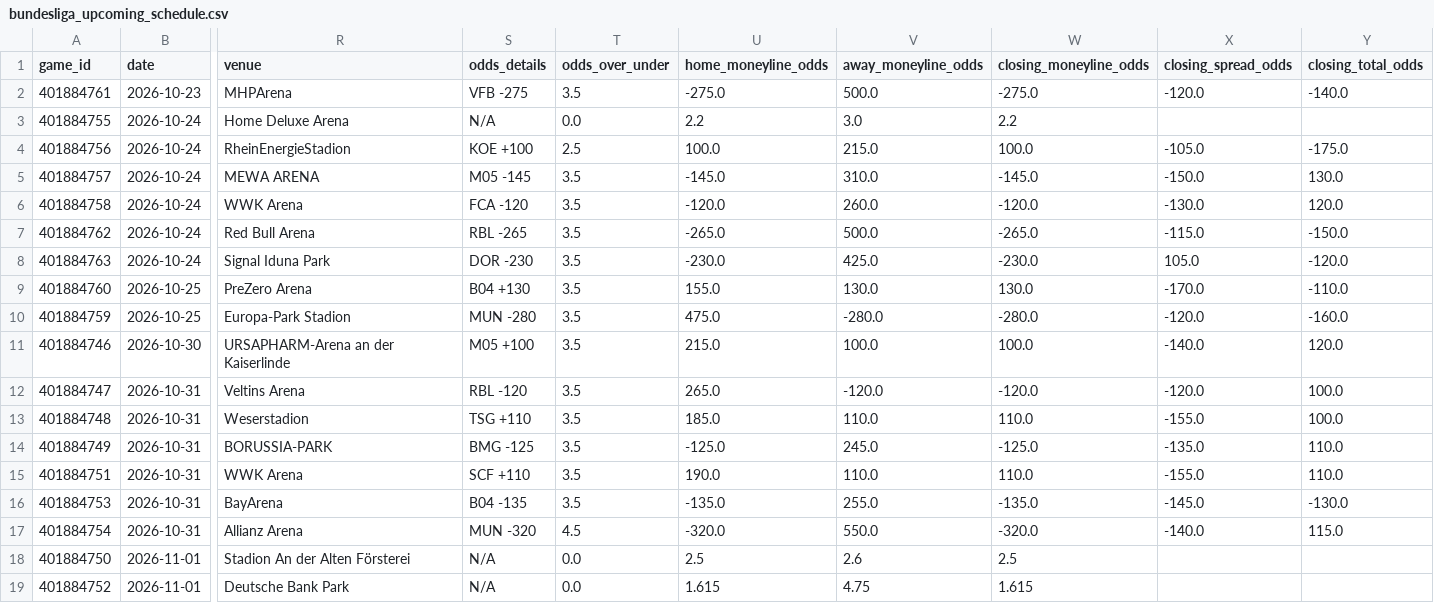
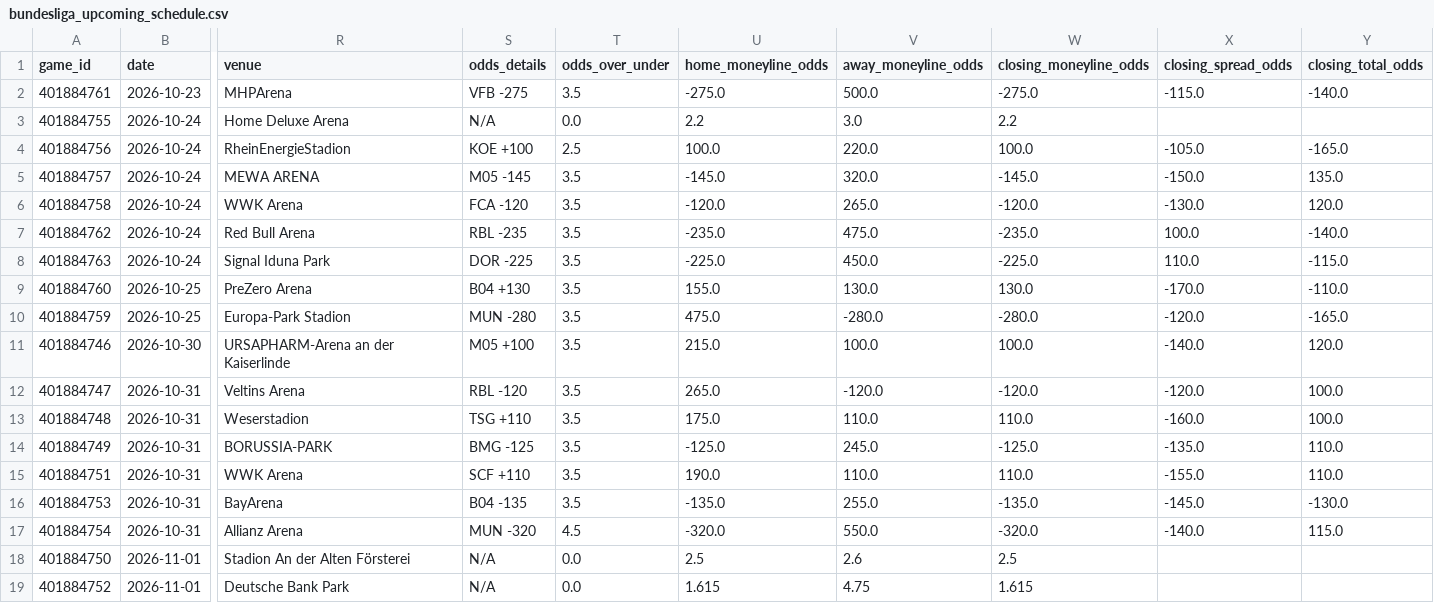
Before and after one commit to emilioandrade0/PickGOLD, a CSV file: src/data/bundesliga/raw/bundesliga_upcoming_schedule.csv, drawn as a sheet; only a part is shown, gaps mark what is left out; the diff names each change by its address in the sheet, - before the commit and + after, or states it on an @@ line.

```diff
--- a/src/data/bundesliga/raw/bundesliga_upcoming_schedule.csv
+++ b/src/data/bundesliga/raw/bundesliga_upcoming_schedule.csv
-X2 (closing_spread_odds): -120.0
+X2 (closing_spread_odds): -115.0
-V4 (away_moneyline_odds): 215.0
+V4 (away_moneyline_odds): 220.0
-Y4 (closing_total_odds): -175.0
+Y4 (closing_total_odds): -165.0
-V5 (away_moneyline_odds): 310.0
+V5 (away_moneyline_odds): 320.0
-Y5 (closing_total_odds): 130.0
+Y5 (closing_total_odds): 135.0
-V6 (away_moneyline_odds): 260.0
+V6 (away_moneyline_odds): 265.0
-S7 (odds_details): RBL -265
+S7 (odds_details): RBL -235
-U7 (home_moneyline_odds): -265.0
+U7 (home_moneyline_odds): -235.0
-V7 (away_moneyline_odds): 500.0
+V7 (away_moneyline_odds): 475.0
-W7 (closing_moneyline_odds): -265.0
+W7 (closing_moneyline_odds): -235.0
-X7 (closing_spread_odds): -115.0
+X7 (closing_spread_odds): 100.0
-Y7 (closing_total_odds): -150.0
+Y7 (closing_total_odds): -140.0
-S8 (odds_details): DOR -230
+S8 (odds_details): DOR -225
-U8 (home_moneyline_odds): -230.0
+U8 (home_moneyline_odds): -225.0
-V8 (away_moneyline_odds): 425.0
+V8 (away_moneyline_odds): 450.0
-W8 (closing_moneyline_odds): -230.0
+W8 (closing_moneyline_odds): -225.0
-X8 (closing_spread_odds): 105.0
+X8 (closing_spread_odds): 110.0
-Y8 (closing_total_odds): -120.0
+Y8 (closing_total_odds): -115.0
-Y10 (closing_total_odds): -160.0
+Y10 (closing_total_odds): -165.0
-U13 (home_moneyline_odds): 185.0
+U13 (home_moneyline_odds): 175.0
-X13 (closing_spread_odds): -155.0
+X13 (closing_spread_odds): -160.0
```
Also changed, not shown: src/data/kbo/raw/kbo_upcoming_schedule.csv, src/data/laliga/raw/laliga_upcoming_schedule.csv, 38 other files.
